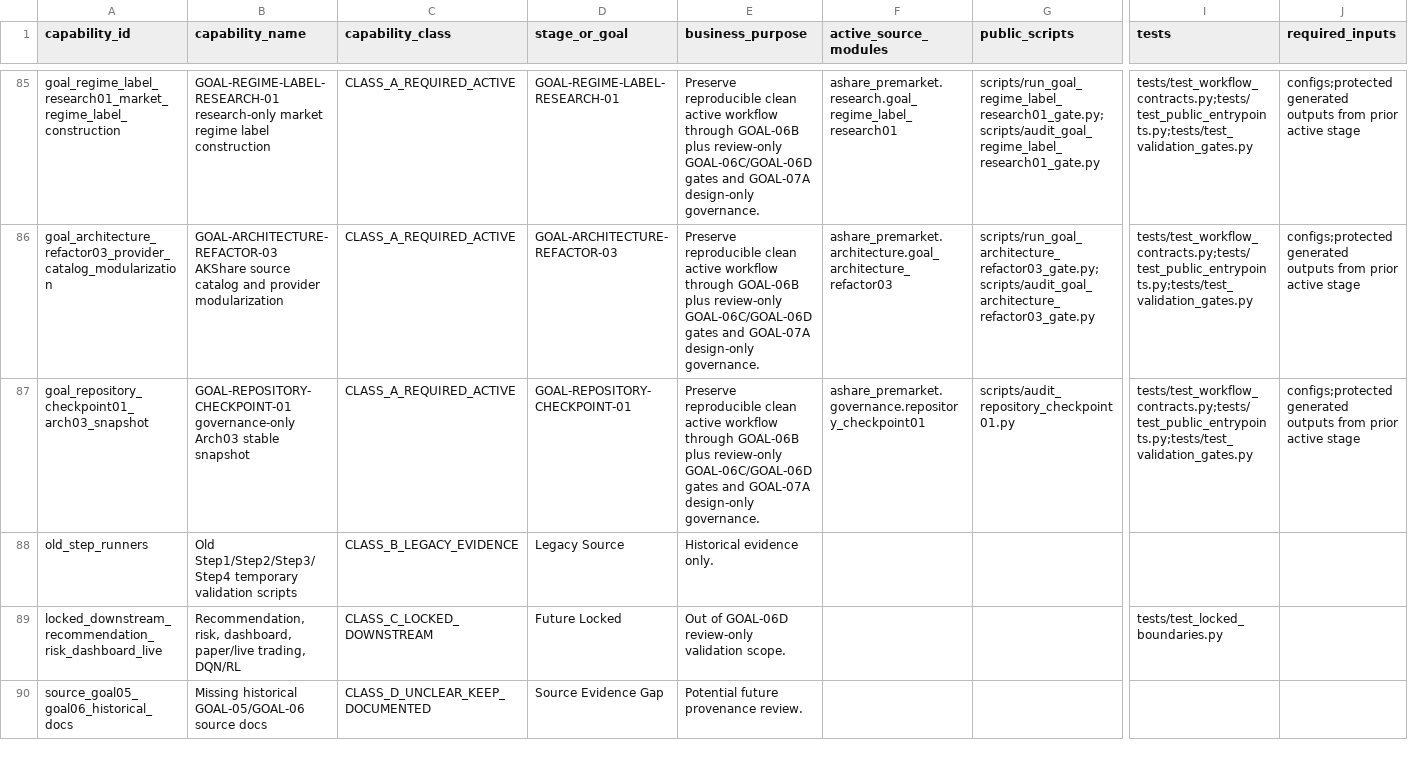
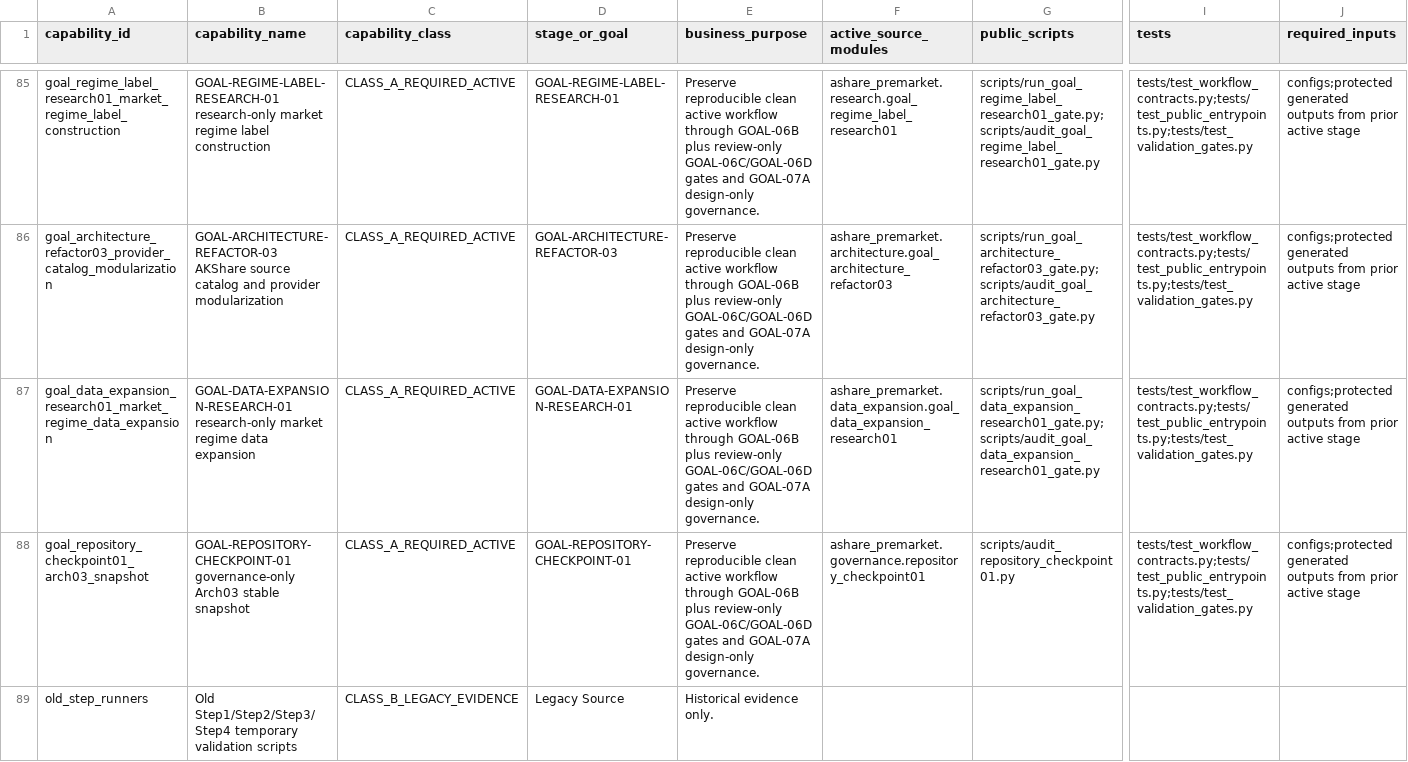
Before and after one commit to RyanLu0203/A_share_premarket_core, a CSV file: outputs/audits/classified_capability_catalog_through_goal06b.csv, drawn as a sheet; only a part is shown, gaps mark what is left out; the shorter side is filled out with more unchanged rows; rows hold the shown columns only; the diff names each change by its address in the sheet, - before the commit and + after, or states it on an @@ line.

```diff
--- a/outputs/audits/classified_capability_catalog_through_goal06b.csv
+++ b/outputs/audits/classified_capability_catalog_through_goal06b.csv
+row 87: goal_data_expansion_research01_market_regime_data_expansion | GOAL-DATA-EXPANSION-RESEARCH-01 research-only market regime data expansion | CLASS_A_REQUIRED_ACTIVE | GOAL-DATA-EXPANSION-RESEARCH-01 | Preserve reproducible clean active workflow through GOAL-06B plus review-only GOAL-06C/GOAL-06D gates and GOAL-07A design-only governance. | ashare_premarket.data_expansion.goal_data_expansion_research01 | scripts/run_goal_data_expansion_research01_gate.py;scripts/audit_goal_data_expansion_research01_gate.py | tests/test_workflow_contracts.py;tests/test_public_entrypoints.py;tests/test_validation_gates.py | configs;protected generated outputs from prior active stage
```
Also changed, not shown: configs/project/workflow_status.csv, outputs/audits/goal_architecture_refactor03_duplicate_pattern_inventory.csv, 56 other files.
